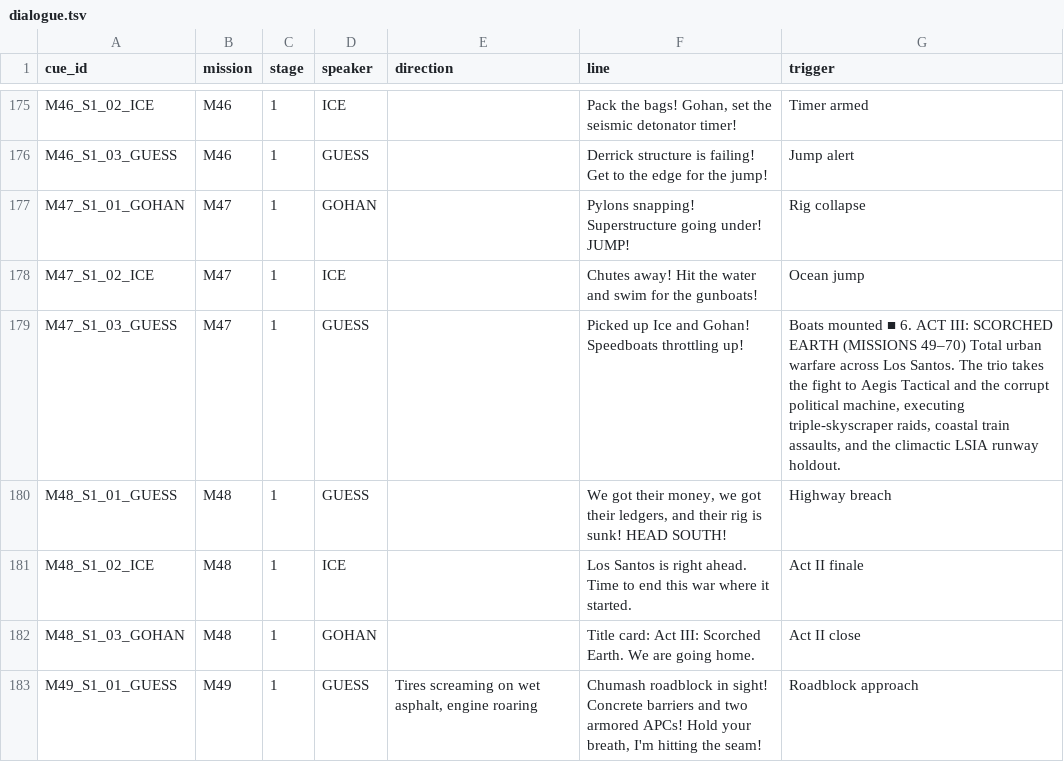
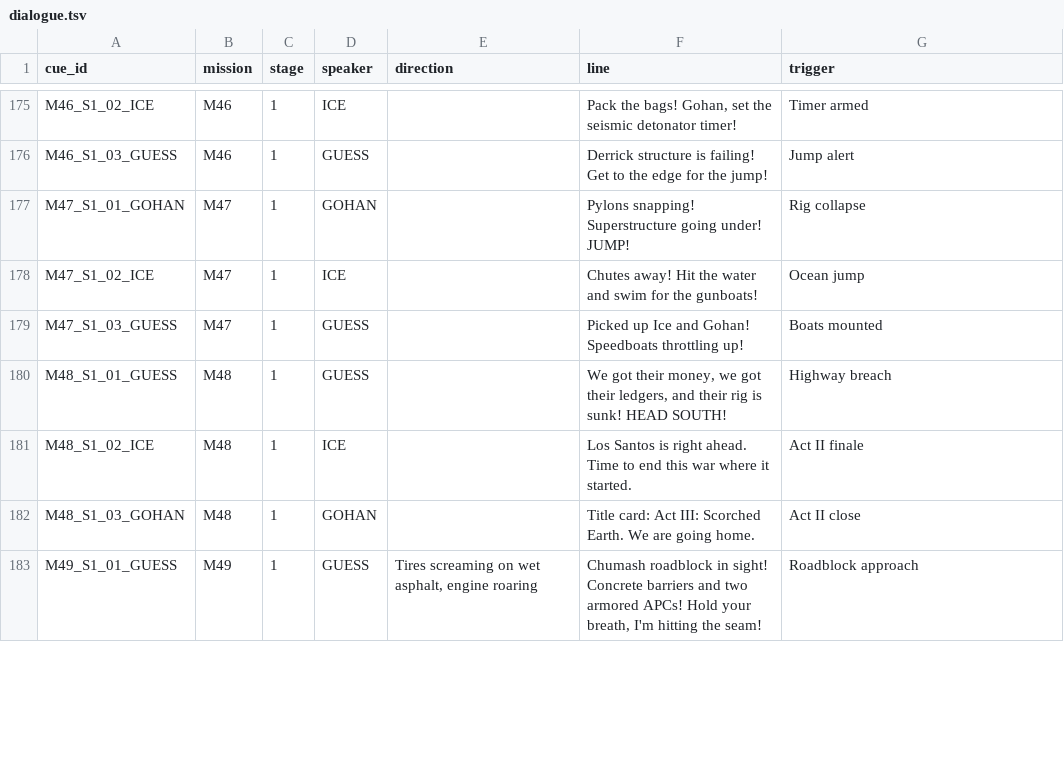
Before and after one commit to RonGdesigns/Customgta6, a TSV file: data/dialogue.tsv, drawn as a sheet; only a part is shown, gaps mark what is left out; the diff covers the shown part only.

```diff
--- a/data/dialogue.tsv
+++ b/data/dialogue.tsv
@@ -178,3 +178,3 @@ M47_S1_01_GOHAN	M47	1	GOHAN		Pylons snapping! Superstructure going under! JUMP!
 M47_S1_02_ICE	M47	1	ICE		Chutes away! Hit the water and swim for the gunboats!	Ocean jump
-M47_S1_03_GUESS	M47	1	GUESS		Picked up Ice and Gohan! Speedboats throttling up!	Boats mounted ■ 6. ACT III: SCORCHED EARTH (MISSIONS 49–70) Total urban warfare across Los Santos. The trio takes the fight to Aegis Tactical and the corrupt political machine, executing triple-skyscraper raids, coastal train assaults, and the climactic LSIA runway holdout.
+M47_S1_03_GUESS	M47	1	GUESS		Picked up Ice and Gohan! Speedboats throttling up!	Boats mounted
 M48_S1_01_GUESS	M48	1	GUESS		We got their money, we got their ledgers, and their rig is sunk! HEAD SOUTH!	Highway breach
```
Also changed, not shown: 22 edited cells elsewhere in this file, data/feasibility.tsv, data/missions.tsv, 7 other files.
